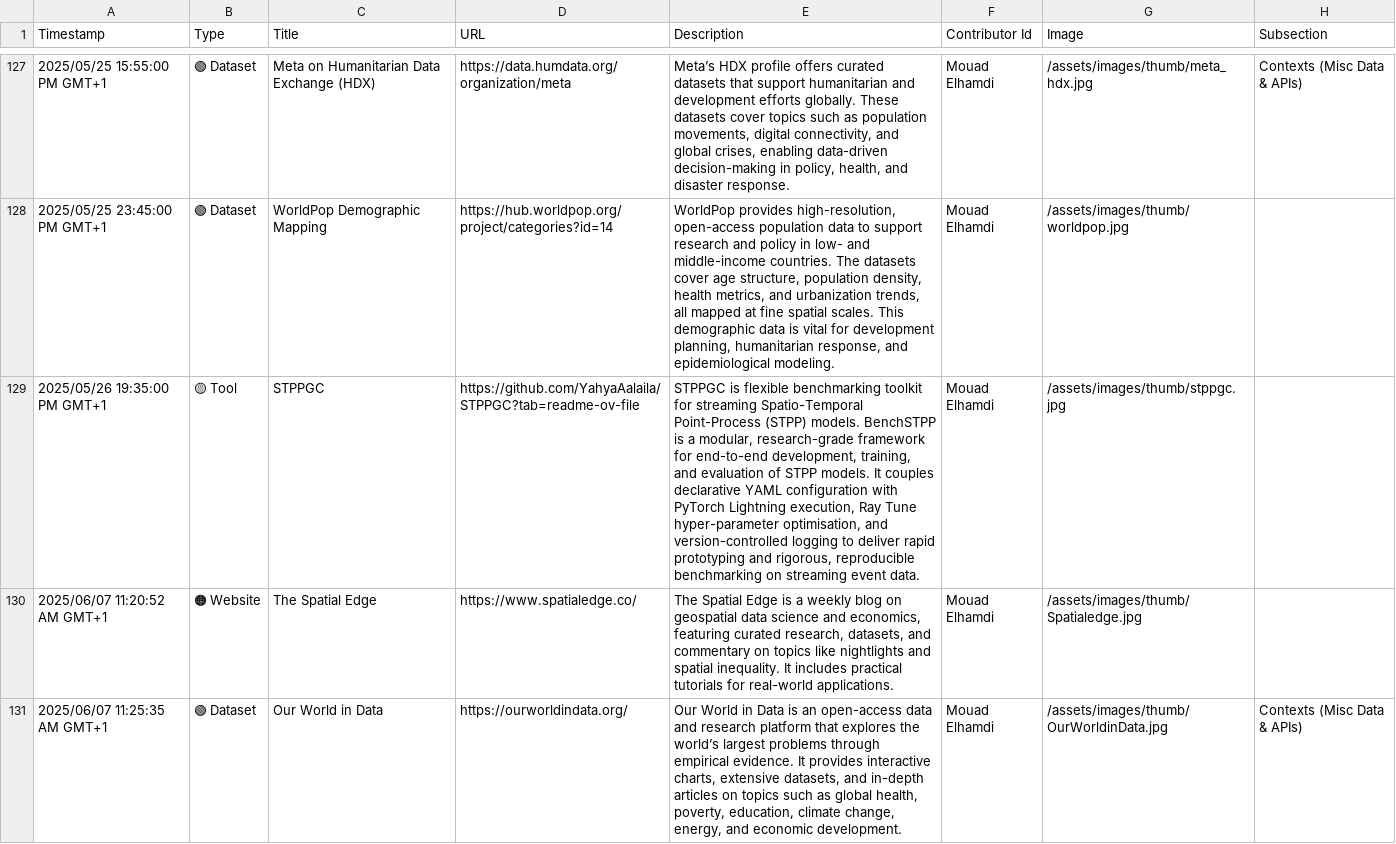
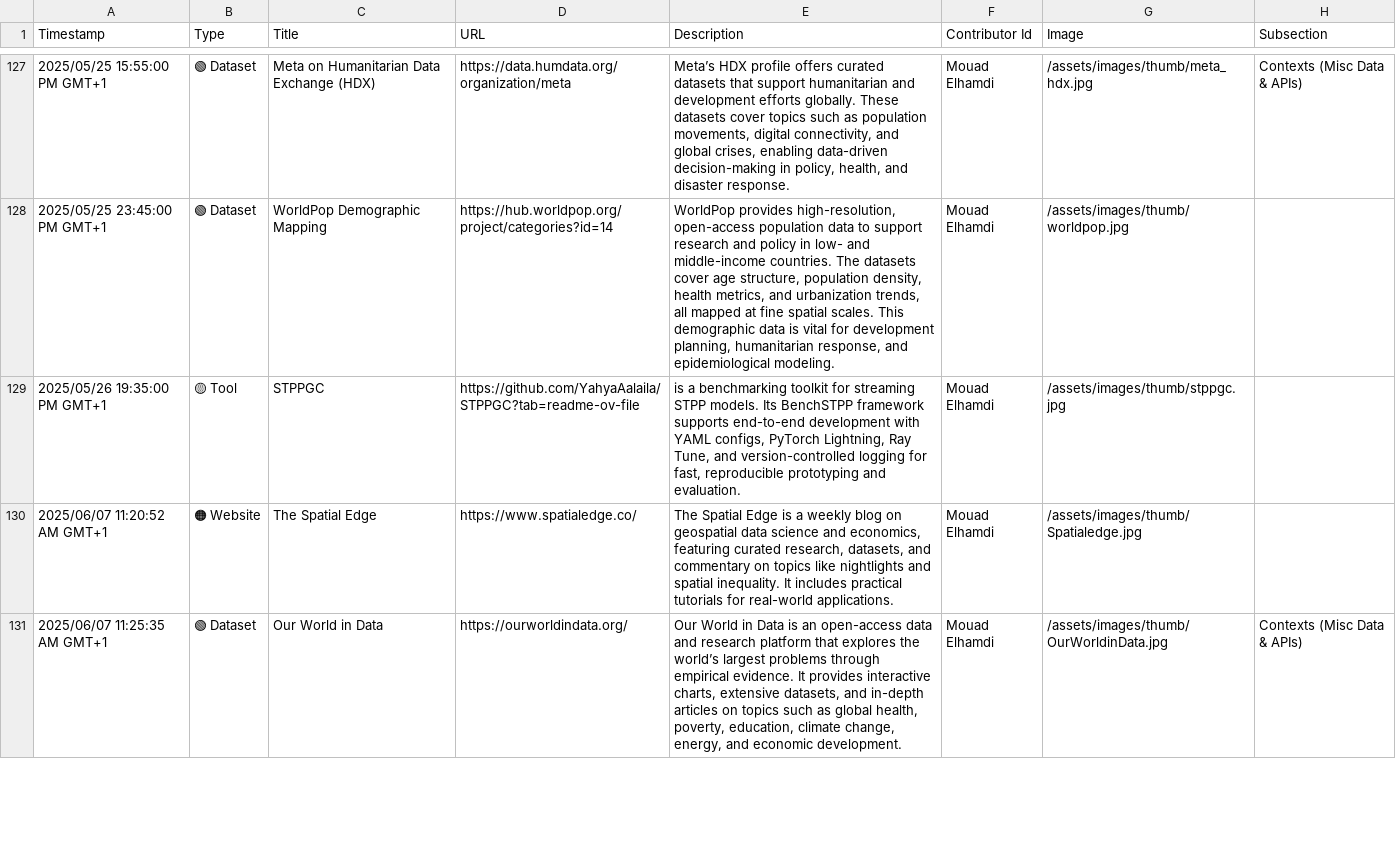
Before and after one commit to events2025/events2025.github.io, a CSV file: data/Add Item to "Events in Context" Knowledge Base.csv, drawn as a sheet; only a part is shown, gaps mark what is left out; the diff covers the shown part only; the diff names each change by its address in the sheet, - before the commit and + after, or states it on an @@ line.

Commit message:
Update Add Item to "Events in Context" Knowledge Base.csv

```diff
--- a/data/Add Item to "Events in Context" Knowledge Base.csv
+++ b/data/Add Item to "Events in Context" Knowledge Base.csv
-E129 (Description): STPPGC is flexible benchmarking toolkit for streaming Spatio-Temporal Point-Process (STPP) models. BenchSTPP is a modular, research-grade framework for end-to-end development, training, and evaluation of STPP models. It couples declarative YAML configuration with PyTorch Lightning execution, Ray Tune hyper-parameter optimisation, and version-controlled logging to deliver rapid prototyping and rigorous, reproducible benchmarking on streaming event data.
+E129 (Description): is a benchmarking toolkit for streaming STPP models. Its BenchSTPP framework supports end-to-end development with YAML configs, PyTorch Lightning, Ray Tune, and version-controlled logging for fast, reproducible prototyping and evaluation.
```
Also changed, not shown: 10 edited cells elsewhere in this file.
